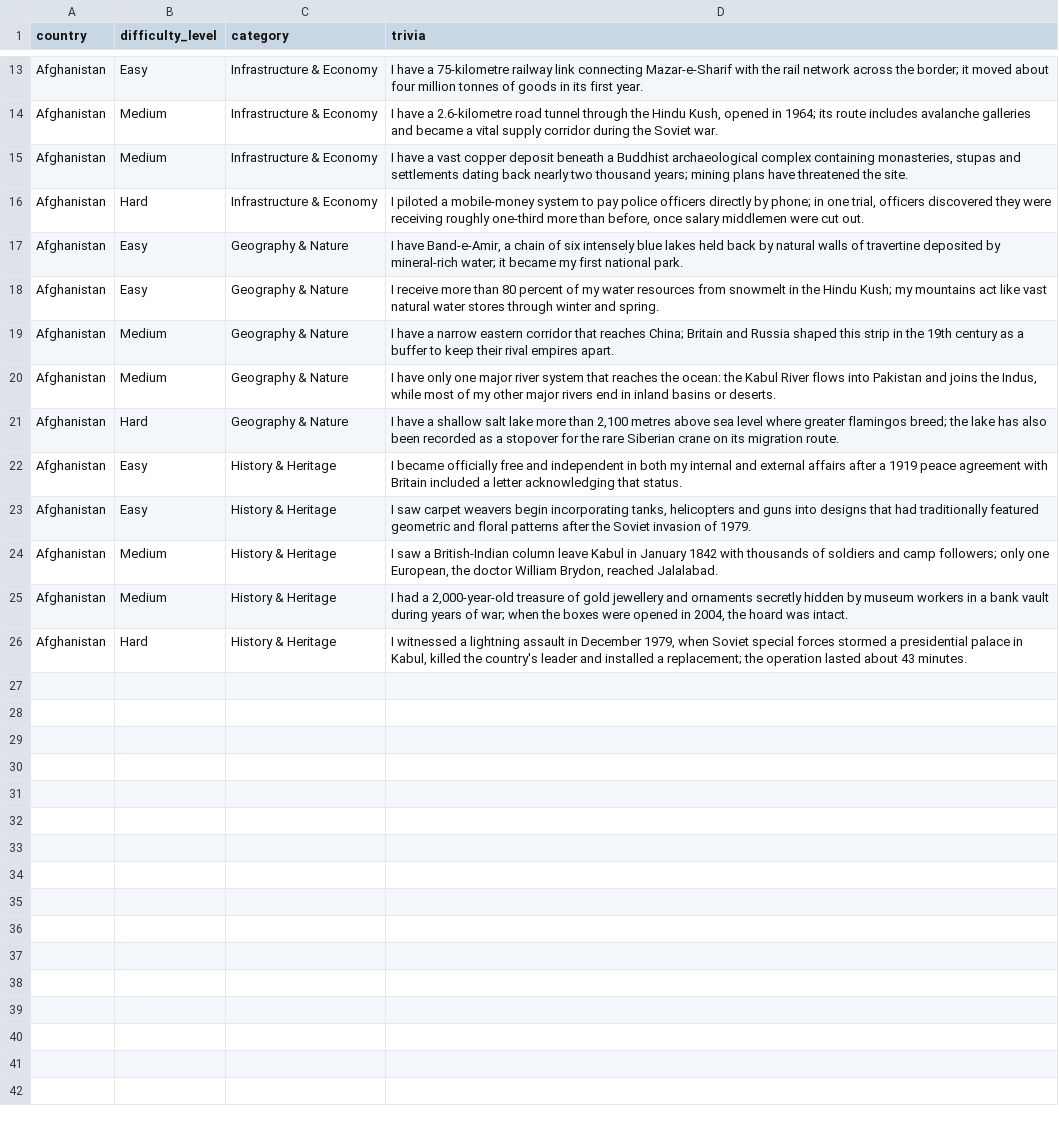
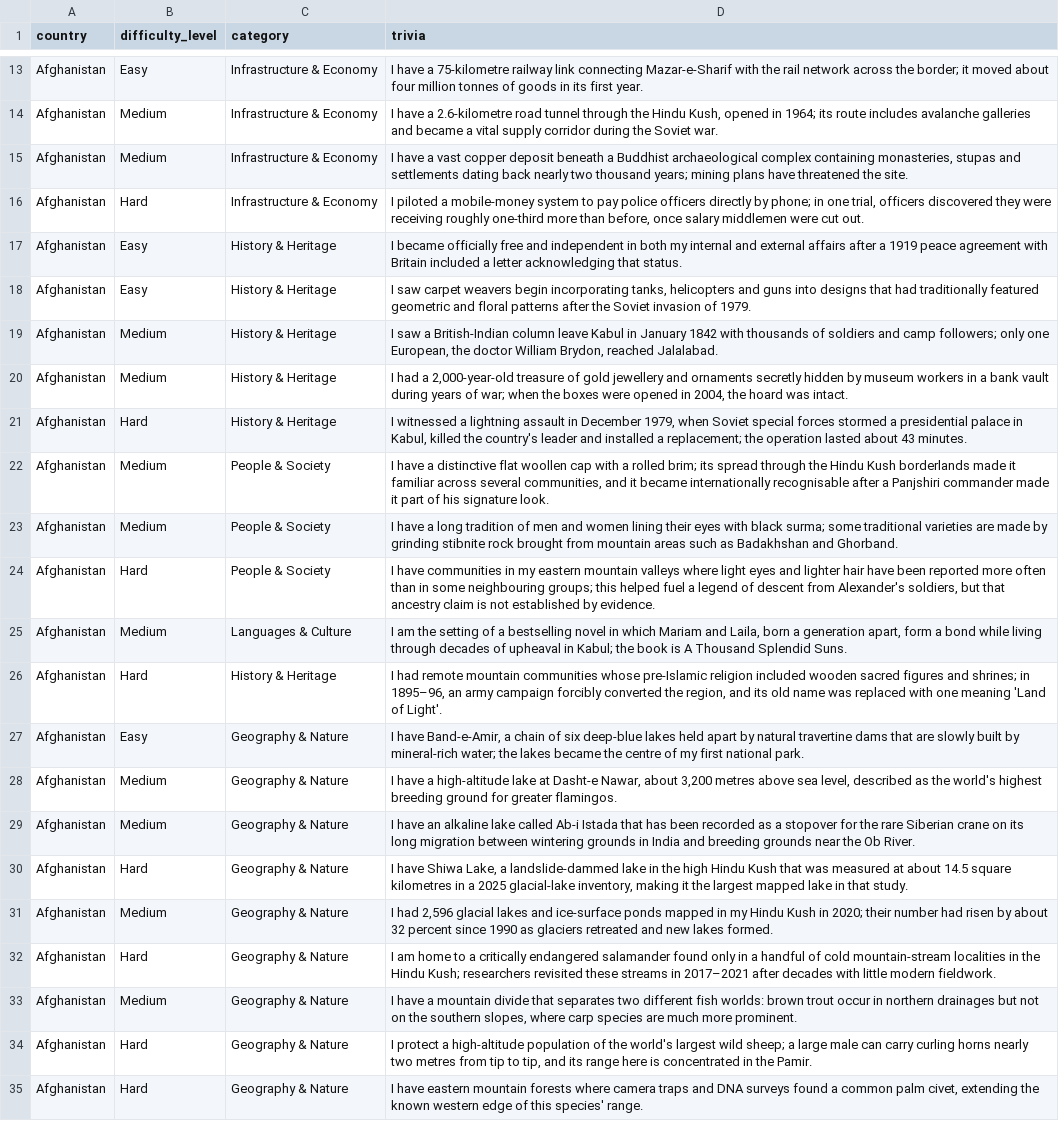
Before and after one commit to Nehaachopra/world-through-trivia, a CSV file: trivia/afghanistan.csv, drawn as a sheet; only a part is shown, gaps mark what is left out.

Commit message:
Improve Afghanistan trivia with culture and nature stories

```diff
--- a/trivia/afghanistan.csv
+++ b/trivia/afghanistan.csv
@@ -16,7 +16,2 @@
 "Afghanistan","Hard","Infrastructure & Economy","I piloted a mobile-money system to pay police officers directly by phone; in one trial, officers discovered they were receiving roughly one-third more than before, once salary middlemen were cut out."
-"Afghanistan","Easy","Geography & Nature","I have Band-e-Amir, a chain of six intensely blue lakes held back by natural walls of travertine deposited by mineral-rich water; it became my first national park."
-"Afghanistan","Easy","Geography & Nature","I receive more than 80 percent of my water resources from snowmelt in the Hindu Kush; my mountains act like vast natural water stores through winter and spring."
-"Afghanistan","Medium","Geography & Nature","I have a narrow eastern corridor that reaches China; Britain and Russia shaped this strip in the 19th century as a buffer to keep their rival empires apart."
-"Afghanistan","Medium","Geography & Nature","I have only one major river system that reaches the ocean: the Kabul River flows into Pakistan and joins the Indus, while most of my other major rivers end in inland basins or deserts."
-"Afghanistan","Hard","Geography & Nature","I have a shallow salt lake more than 2,100 metres above sea level where greater flamingos breed; the lake has also been recorded as a stopover for the rare Siberian crane on its migration route."
 "Afghanistan","Easy","History & Heritage","I became officially free and independent in both my internal and external affairs after a 1919 peace agreement with Britain included a letter acknowledging that status."
@@ -26 +21,15 @@
 "Afghanistan","Hard","History & Heritage","I witnessed a lightning assault in December 1979, when Soviet special forces stormed a presidential palace in Kabul, killed the country's leader and installed a replacement; the operation lasted about 43 minutes."
+"Afghanistan","Medium","People & Society","I have a distinctive flat woollen cap with a rolled brim; its spread through the Hindu Kush borderlands made it familiar across several communities, and it became internationally recognisable after a Panjshiri commander made it part of his signature look."
+"Afghanistan","Medium","People & Society","I have a long tradition of men and women lining their eyes with black surma; some traditional varieties are made by grinding stibnite rock brought from mountain areas such as Badakhshan and Ghorband."
+"Afghanistan","Hard","People & Society","I have communities in my eastern mountain valleys where light eyes and lighter hair have been reported more often than in some neighbouring groups; this helped fuel a legend of descent from Alexander's soldiers, but that ancestry claim is not established by evidence."
+"Afghanistan","Medium","Languages & Culture","I am the setting of a bestselling novel in which Mariam and Laila, born a generation apart, form a bond while living through decades of upheaval in Kabul; the book is A Thousand Splendid Suns."
+"Afghanistan","Hard","History & Heritage","I had remote mountain communities whose pre-Islamic religion included wooden sacred figures and shrines; in 1895–96, an army campaign forcibly converted the region, and its old name was replaced with one meaning 'Land of Light'."
+"Afghanistan","Easy","Geography & Nature","I have Band-e-Amir, a chain of six deep-blue lakes held apart by natural travertine dams that are slowly built by mineral-rich water; the lakes became the centre of my first national park."
+"Afghanistan","Medium","Geography & Nature","I have a high-altitude lake at Dasht-e Nawar, about 3,200 metres above sea level, described as the world's highest breeding ground for greater flamingos."
+"Afghanistan","Medium","Geography & Nature","I have an alkaline lake called Ab-i Istada that has been recorded as a stopover for the rare Siberian crane on its long migration between wintering grounds in India and breeding grounds near the Ob River."
+"Afghanistan","Hard","Geography & Nature","I have Shiwa Lake, a landslide-dammed lake in the high Hindu Kush that was measured at about 14.5 square kilometres in a 2025 glacial-lake inventory, making it the largest mapped lake in that study."
+"Afghanistan","Medium","Geography & Nature","I had 2,596 glacial lakes and ice-surface ponds mapped in my Hindu Kush in 2020; their number had risen by about 32 percent since 1990 as glaciers retreated and new lakes formed."
+"Afghanistan","Hard","Geography & Nature","I am home to a critically endangered salamander found only in a handful of cold mountain-stream localities in the Hindu Kush; researchers revisited these streams in 2017–2021 after decades with little modern fieldwork."
+"Afghanistan","Medium","Geography & Nature","I have a mountain divide that separates two different fish worlds: brown trout occur in northern drainages but not on the southern slopes, where carp species are much more prominent."
+"Afghanistan","Hard","Geography & Nature","I protect a high-altitude population of the world's largest wild sheep; a large male can carry curling horns nearly two metres from tip to tip, and its range here is concentrated in the Pamir."
+"Afghanistan","Hard","Geography & Nature","I have eastern mountain forests where camera traps and DNA surveys found a common palm civet, extending the known western edge of this species' range."
```
